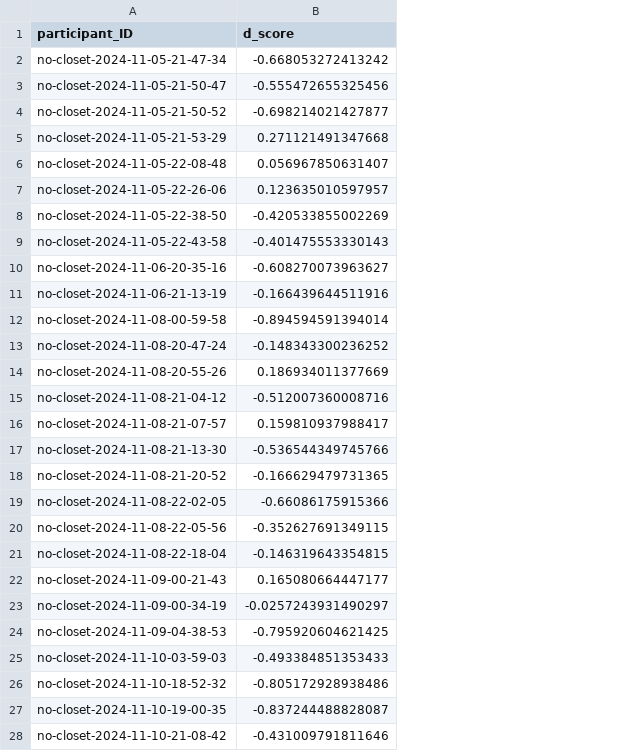
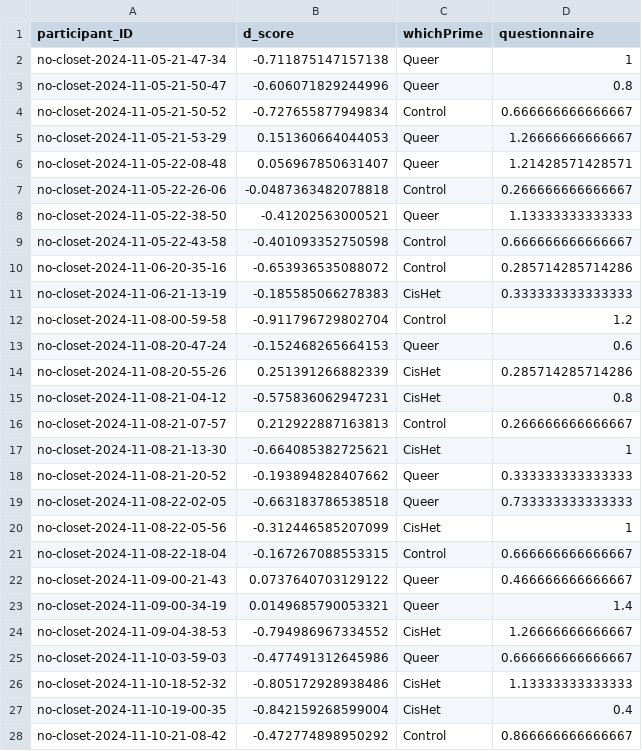
Before and after one commit to sylviatraw/psy1903, a CSV file: stats/data_cleaning/data/participant_dscores.csv, drawn as a sheet; only a part is shown; the diff covers the shown part only; the diff names each change by its address in the sheet, - before the commit and + after, or states it on an @@ line.

Commit message:
week 12 task set, including data cleaning stuff and updated participant_jscores

```diff
--- a/stats/data_cleaning/data/participant_dscores.csv
+++ b/stats/data_cleaning/data/participant_dscores.csv
+column C (whichPrime), rows 2-28: Queer | Queer | Control | Queer | Queer | Control | Queer | Control | Control | CisHet | Control | Queer | CisHet | CisHet | Control | CisHet | Queer | Queer | CisHet | Control | Queer | Queer | CisHet | Queer | CisHet | CisHet | Control
+column D (questionnaire), rows 2-28: 1 | 0.8 | 0.666666666666667 | 1.26666666666667 | 1.21428571428571 | 0.266666666666667 | 1.13333333333333 | 0.666666666666667 | 0.285714285714286 | 0.333333333333333 | 1.2 | 0.6 | 0.285714285714286 | 0.8 | 0.266666666666667 | 1 | 0.333333333333333 | 0.733333333333333 | 1 | 0.666666666666667 | 0.466666666666667 | 1.4 | 1.26666666666667 | 0.666666666666667 | 1.13333333333333 | 0.4 | 0.866666666666667
-B2 (d_score): -0.668053272413242
+B2 (d_score): -0.711875147157138
-B3 (d_score): -0.555472655325456
+B3 (d_score): -0.606071829244996
-B4 (d_score): -0.698214021427877
+B4 (d_score): -0.727655877949834
-B5 (d_score): 0.271121491347668
+B5 (d_score): 0.151360664044053
-B7 (d_score): 0.123635010597957
+B7 (d_score): -0.0487363482078818
-B8 (d_score): -0.420533855002269
+B8 (d_score): -0.41202563000521
-B9 (d_score): -0.401475553330143
+B9 (d_score): -0.401093352750598
-B10 (d_score): -0.608270073963627
+B10 (d_score): -0.653936535088072
-B11 (d_score): -0.166439644511916
+B11 (d_score): -0.185585066278383
-B12 (d_score): -0.894594591394014
+B12 (d_score): -0.911796729802704
-B13 (d_score): -0.148343300236252
+B13 (d_score): -0.152468265664153
-B14 (d_score): 0.186934011377669
+B14 (d_score): 0.251391266882339
-B15 (d_score): -0.512007360008716
+B15 (d_score): -0.575836062947231
-B16 (d_score): 0.159810937988417
+B16 (d_score): 0.212922887163813
-B17 (d_score): -0.536544349745766
+B17 (d_score): -0.664085382725621
-B18 (d_score): -0.166629479731365
+B18 (d_score): -0.193894828407662
-B19 (d_score): -0.66086175915366
+B19 (d_score): -0.663183786538518
-B20 (d_score): -0.352627691349115
+B20 (d_score): -0.312446585207099
-B21 (d_score): -0.146319643354815
+B21 (d_score): -0.167267088553315
-B22 (d_score): 0.165080664447177
+B22 (d_score): 0.0737640703129122
-B23 (d_score): -0.0257243931490297
+B23 (d_score): 0.0149685790053321
-B24 (d_score): -0.795920604621425
+B24 (d_score): -0.794986967334552
-B25 (d_score): -0.493384851353433
+B25 (d_score): -0.477491312645986
-B27 (d_score): -0.837244488828087
+B27 (d_score): -0.842159268599004
-B28 (d_score): -0.431009791811646
+B28 (d_score): -0.472774898950292
```
Also changed, not shown: 46 removed rows and 17 edited cells elsewhere in this file, 6 other files.
